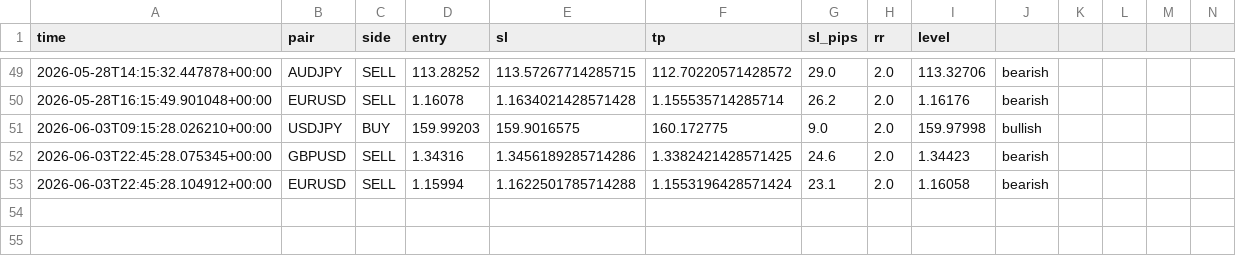
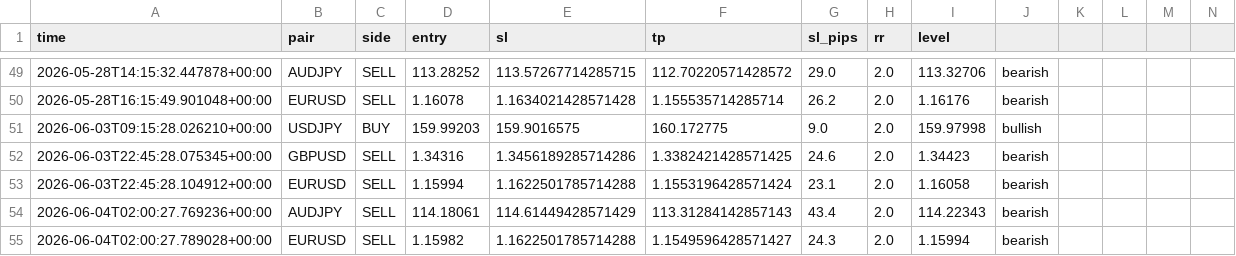
Before and after one commit to iyajivictor/Edge-signals, a CSV file: state/signals_log.csv, drawn as a sheet; only a part is shown, gaps mark what is left out; rows hold the shown columns only; the diff names each change by its address in the sheet, - before the commit and + after, or states it on an @@ line.

Commit message:
Update state

```diff
--- a/state/signals_log.csv
+++ b/state/signals_log.csv
+row 54: 2026-06-04T02:00:27.769236+00:00 | AUDJPY | SELL | 114.18061 | 114.61449428571429 | 113.31284142857143 | 43.4 | 2.0 | 114.22343 | bearish
+row 55: 2026-06-04T02:00:27.789028+00:00 | EURUSD | SELL | 1.15982 | 1.1622501785714288 | 1.1549596428571427 | 24.3 | 2.0 | 1.15994 | bearish
```
Also changed, not shown: 2 other files.
